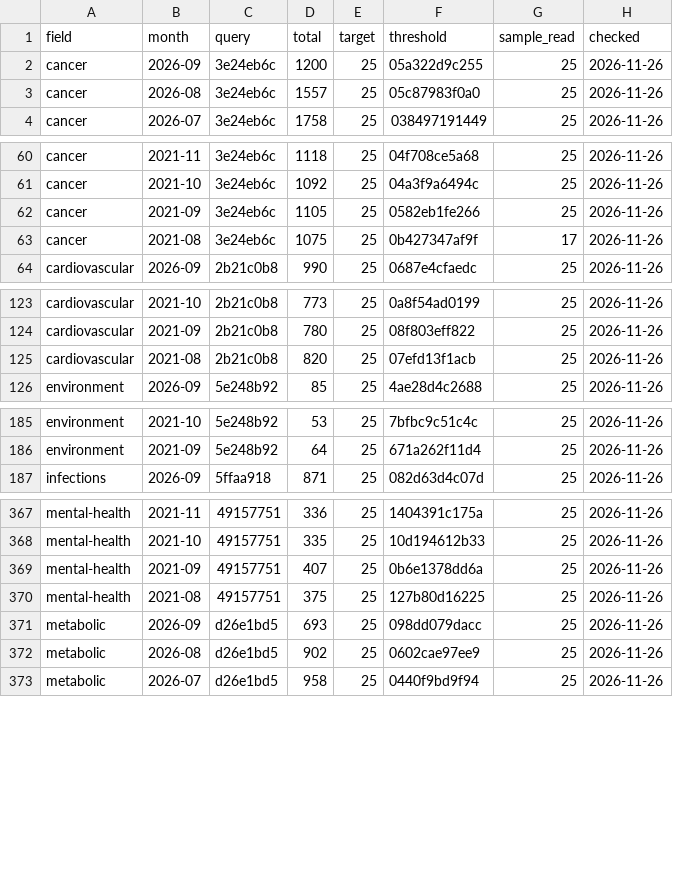
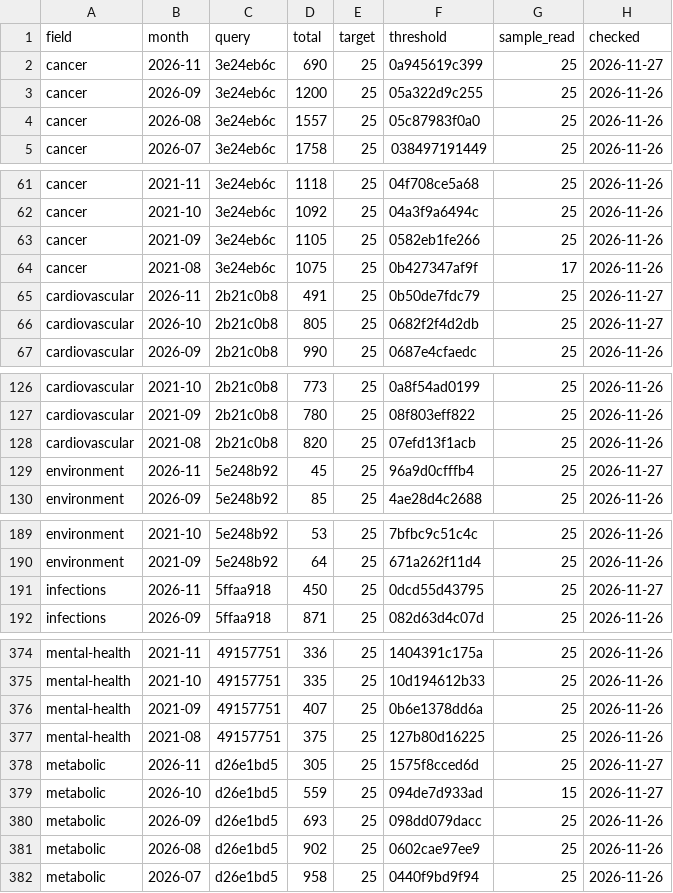
Before and after one commit to nfdi4health/datashield-function-ideas, a CSV file: literature-watch/data/months.csv, drawn as a sheet; only a part is shown, gaps mark what is left out; the diff covers the shown part only; the diff names each change by its address in the sheet, - before the commit and + after, or states it on an @@ line.

Commit message:
data: literature watch, 250 papers

```diff
--- a/literature-watch/data/months.csv
+++ b/literature-watch/data/months.csv
+row 2: cancer | 2026-11 | 3e24eb6c | 690 | 25 | 0a945619c399 | 25 | 2026-11-27
+row 65: cardiovascular | 2026-11 | 2b21c0b8 | 491 | 25 | 0b50de7fdc79 | 25 | 2026-11-27
+row 66: cardiovascular | 2026-10 | 2b21c0b8 | 805 | 25 | 0682f2f4d2db | 25 | 2026-11-27
+row 129: environment | 2026-11 | 5e248b92 | 45 | 25 | 96a9d0cfffb4 | 25 | 2026-11-27
+row 191: infections | 2026-11 | 5ffaa918 | 450 | 25 | 0dcd55d43795 | 25 | 2026-11-27
+row 378: metabolic | 2026-11 | d26e1bd5 | 305 | 25 | 1575f8cced6d | 25 | 2026-11-27
+row 379: metabolic | 2026-10 | d26e1bd5 | 559 | 25 | 094de7d933ad | 15 | 2026-11-27
```
Also changed, not shown: 6 added rows elsewhere in this file, 4 other files.
